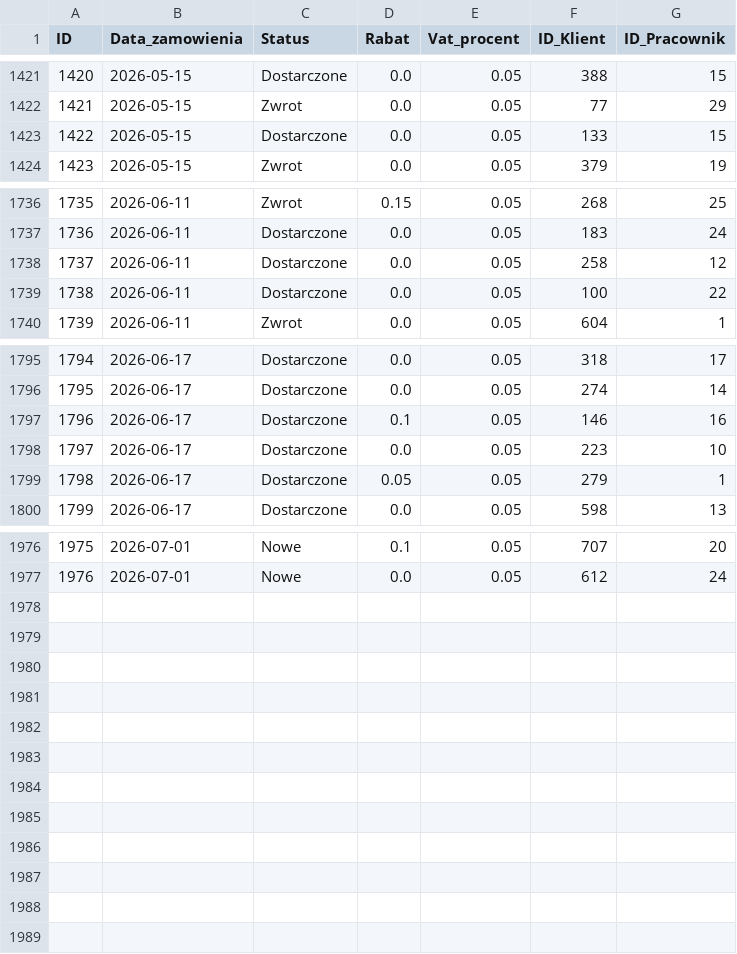
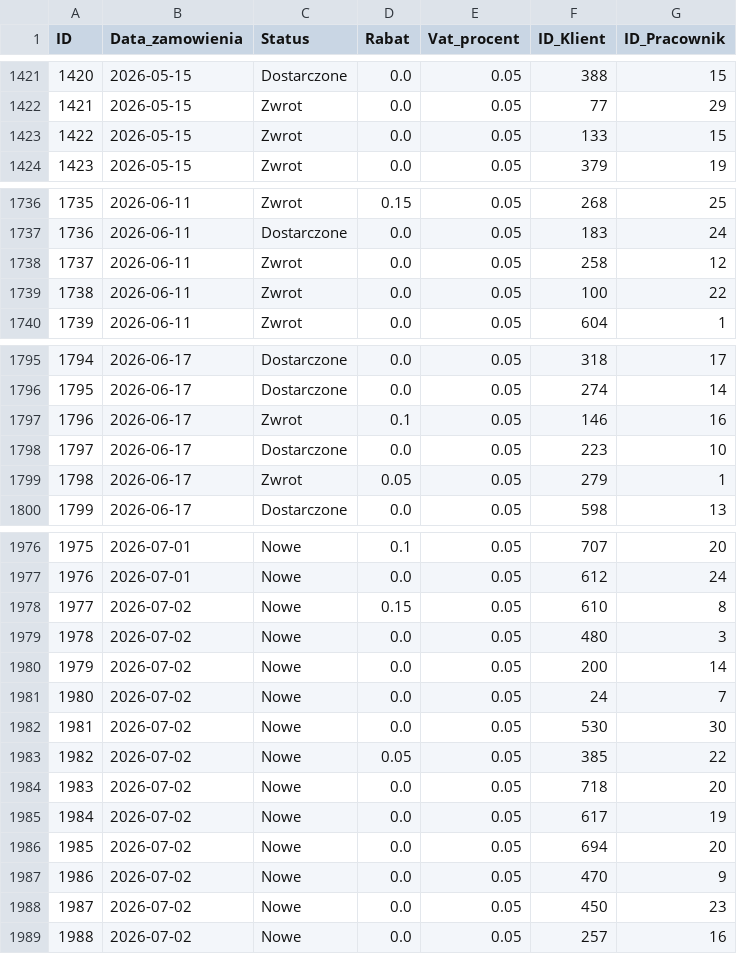
Before and after one commit to abazela/generator-danych, a CSV file: dane_csv/zamowienia.csv, drawn as a sheet; only a part is shown, gaps mark what is left out; the diff covers the shown part only.

```diff
--- a/dane_csv/zamowienia.csv
+++ b/dane_csv/zamowienia.csv
@@ -1422,3 +1422,3 @@
 1421,2026-05-15,Zwrot,0.0,0.05,77,29
-1422,2026-05-15,Dostarczone,0.0,0.05,133,15
+1422,2026-05-15,Zwrot,0.0,0.05,133,15
 1423,2026-05-15,Zwrot,0.0,0.05,379,19
@@ -1737,4 +1737,4 @@
 1736,2026-06-11,Dostarczone,0.0,0.05,183,24
-1737,2026-06-11,Dostarczone,0.0,0.05,258,12
-1738,2026-06-11,Dostarczone,0.0,0.05,100,22
+1737,2026-06-11,Zwrot,0.0,0.05,258,12
+1738,2026-06-11,Zwrot,0.0,0.05,100,22
 1739,2026-06-11,Zwrot,0.0,0.05,604,1
@@ -1796,5 +1796,5 @@
 1795,2026-06-17,Dostarczone,0.0,0.05,274,14
-1796,2026-06-17,Dostarczone,0.1,0.05,146,16
+1796,2026-06-17,Zwrot,0.1,0.05,146,16
 1797,2026-06-17,Dostarczone,0.0,0.05,223,10
-1798,2026-06-17,Dostarczone,0.05,0.05,279,1
+1798,2026-06-17,Zwrot,0.05,0.05,279,1
 1799,2026-06-17,Dostarczone,0.0,0.05,598,13
@@ -1977 +1977,13 @@
 1976,2026-07-01,Nowe,0.0,0.05,612,24
+1977,2026-07-02,Nowe,0.15,0.05,610,8
+1978,2026-07-02,Nowe,0.0,0.05,480,3
+1979,2026-07-02,Nowe,0.0,0.05,200,14
+1980,2026-07-02,Nowe,0.0,0.05,24,7
+1981,2026-07-02,Nowe,0.0,0.05,530,30
+1982,2026-07-02,Nowe,0.05,0.05,385,22
+1983,2026-07-02,Nowe,0.0,0.05,718,20
+1984,2026-07-02,Nowe,0.0,0.05,617,19
+1985,2026-07-02,Nowe,0.0,0.05,694,20
+1986,2026-07-02,Nowe,0.0,0.05,470,9
+1987,2026-07-02,Nowe,0.0,0.05,450,23
+1988,2026-07-02,Nowe,0.0,0.05,257,16
```
Also changed, not shown: 27 edited cells elsewhere in this file, dane_csv/klienci.csv, dane_csv/pozycje_zamowienie.csv.
